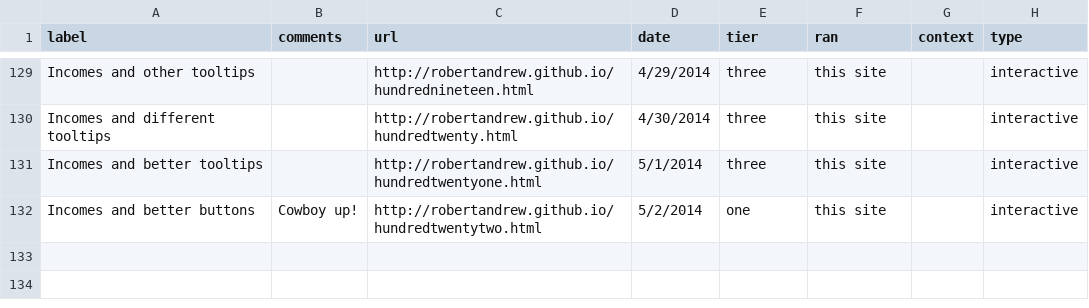
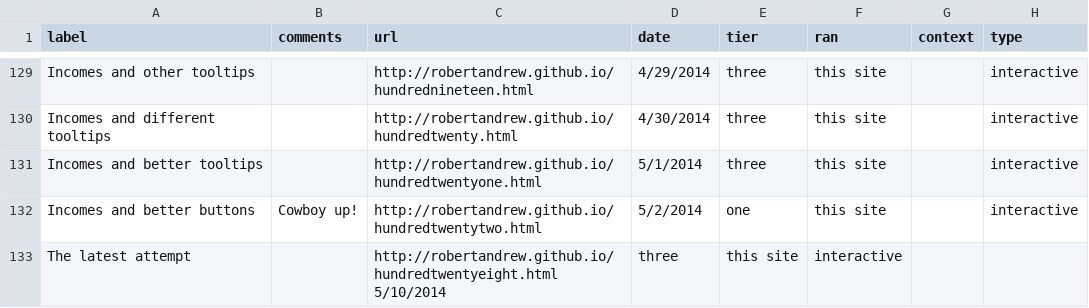
Before and after one commit to robertandrew/robertandrew.github.io, a TSV file: port.tsv, drawn as a sheet; only a part is shown, gaps mark what is left out.

Commit message:
Update port.tsv

```diff
--- a/port.tsv
+++ b/port.tsv
@@ -132 +132,2 @@ Incomes and better tooltips		http://robertandrew.github.io/hundredtwentyone.html
 Incomes and better buttons	Cowboy up!	http://robertandrew.github.io/hundredtwentytwo.html	5/2/2014	one	this site		interactive
+The latest attempt		http://robertandrew.github.io/hundredtwentyeight.html 5/10/2014	three	this site	interactive
```
